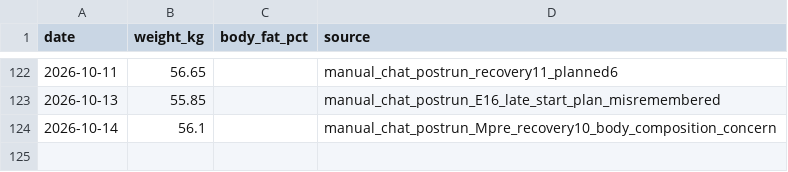
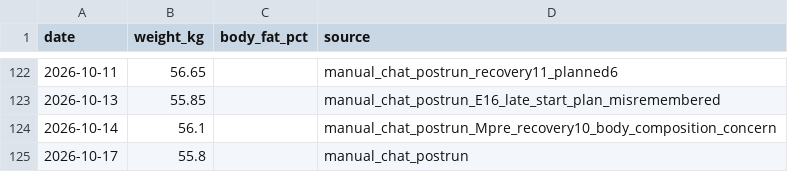
Before and after one commit to xiadasy/site-training-panel, a CSV file: data/body/body_metrics_manual.csv, drawn as a sheet; only a part is shown, gaps mark what is left out.

```diff
--- a/data/body/body_metrics_manual.csv
+++ b/data/body/body_metrics_manual.csv
@@ -124 +124,2 @@ date,weight_kg,body_fat_pct,source
 2026-10-14,56.1,,manual_chat_postrun_Mpre_recovery10_body_composition_concern
+2026-10-17,55.8,,manual_chat_postrun
```
Also changed, not shown: data/shoes/shoe_mileage.csv, data/shoes/shoe_summary.csv, 5 other files.
